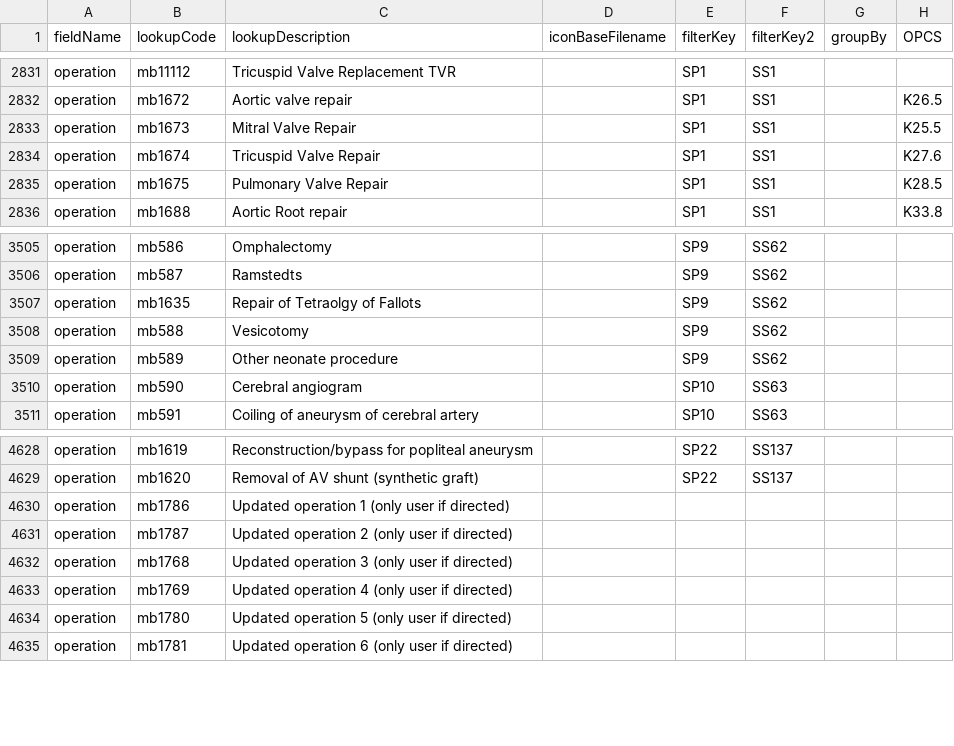
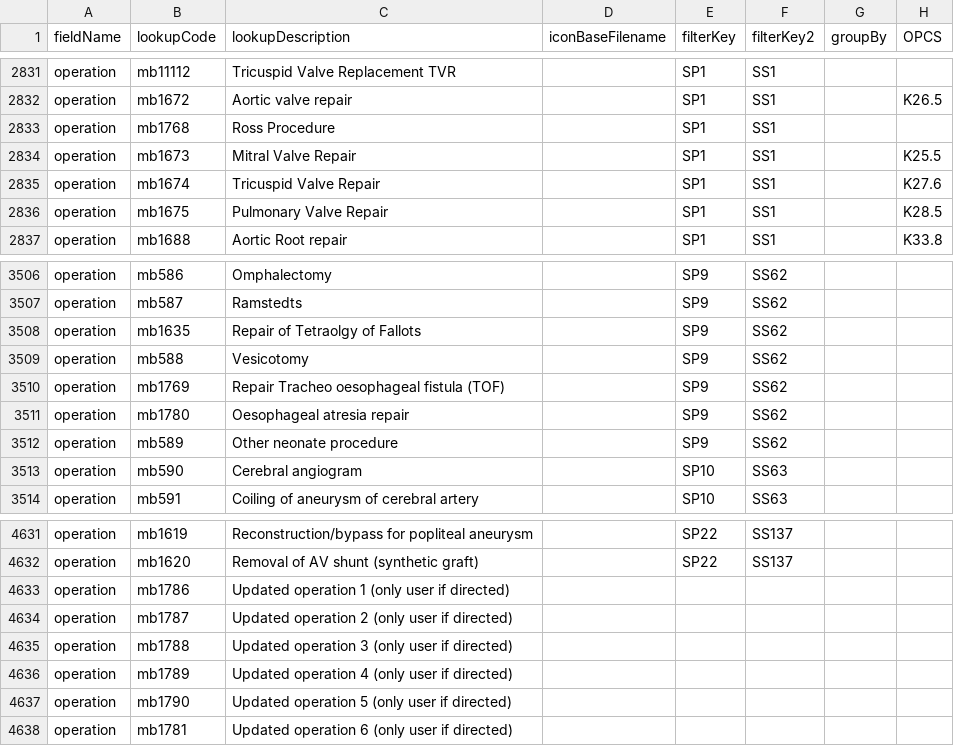
Before and after one commit to homepark/lkups, a CSV file: mbylkup.csv, drawn as a sheet; only a part is shown, gaps mark what is left out.

Commit message:
Update mbylkup.csv

```diff
--- a/mbylkup.csv
+++ b/mbylkup.csv
@@ -2832,2 +2832,3 @@ operation,mb11112,Tricuspid Valve Replacement TVR,,SP1,SS1,,,
 operation,mb1672,Aortic valve repair,,SP1,SS1,,K26.5,
+operation,mb1768,Ross Procedure,,SP1,SS1,,,
 operation,mb1673,Mitral Valve Repair,,SP1,SS1,,K25.5,
@@ -3508,2 +3509,4 @@ operation,mb1635,Repair of Tetraolgy of Fallots,,SP9,SS62,,,
 operation,mb588,Vesicotomy,,SP9,SS62,,,
+operation,mb1769,Repair Tracheo oesophageal fistula (TOF),,SP9,SS62,,,
+operation,mb1780,Oesophageal atresia repair,,SP9,SS62,,,
 operation,mb589,Other neonate procedure,,SP9,SS62,,,
@@ -4631,5 +4634,5 @@ operation,mb1786,Updated operation 1 (only user if directed),,,,,,
 operation,mb1787,Updated operation 2 (only user if directed),,,,,,
-operation,mb1768,Updated operation 3 (only user if directed),,,,,,
-operation,mb1769,Updated operation 4 (only user if directed),,,,,,
-operation,mb1780,Updated operation 5 (only user if directed),,,,,,
+operation,mb1788,Updated operation 3 (only user if directed),,,,,,
+operation,mb1789,Updated operation 4 (only user if directed),,,,,,
+operation,mb1790,Updated operation 5 (only user if directed),,,,,,
 operation,mb1781,Updated operation 6 (only user if directed),,,,,,
```
